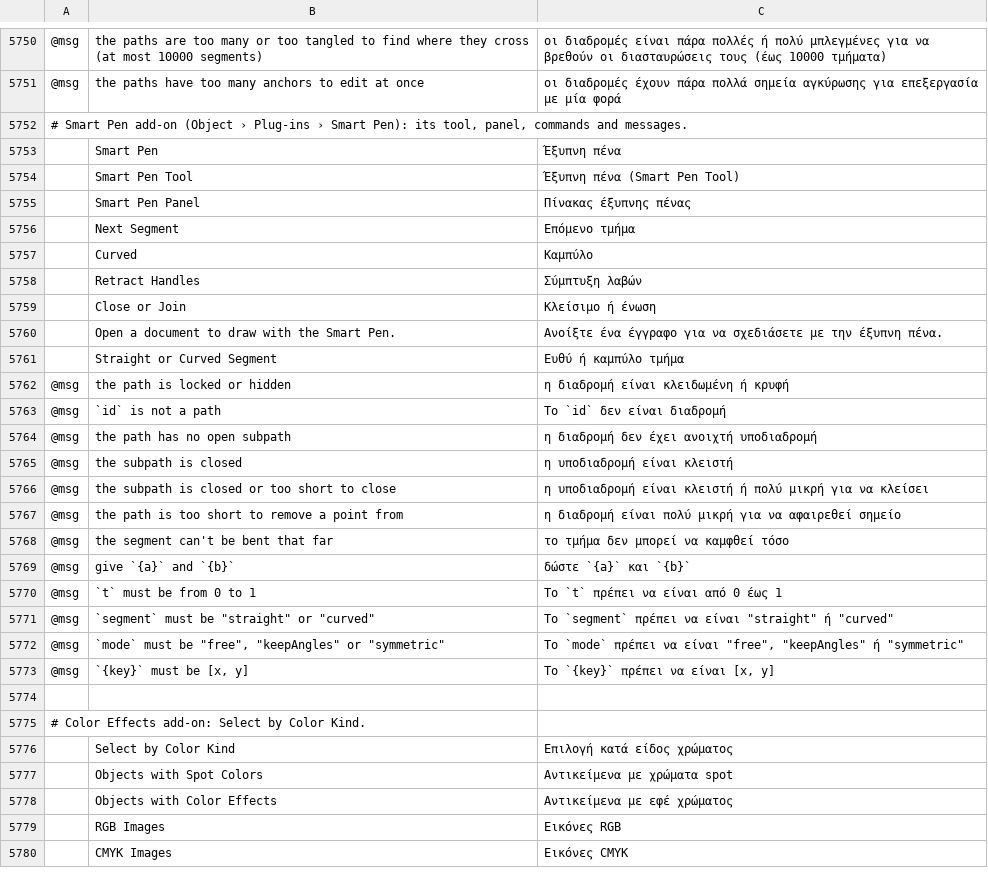
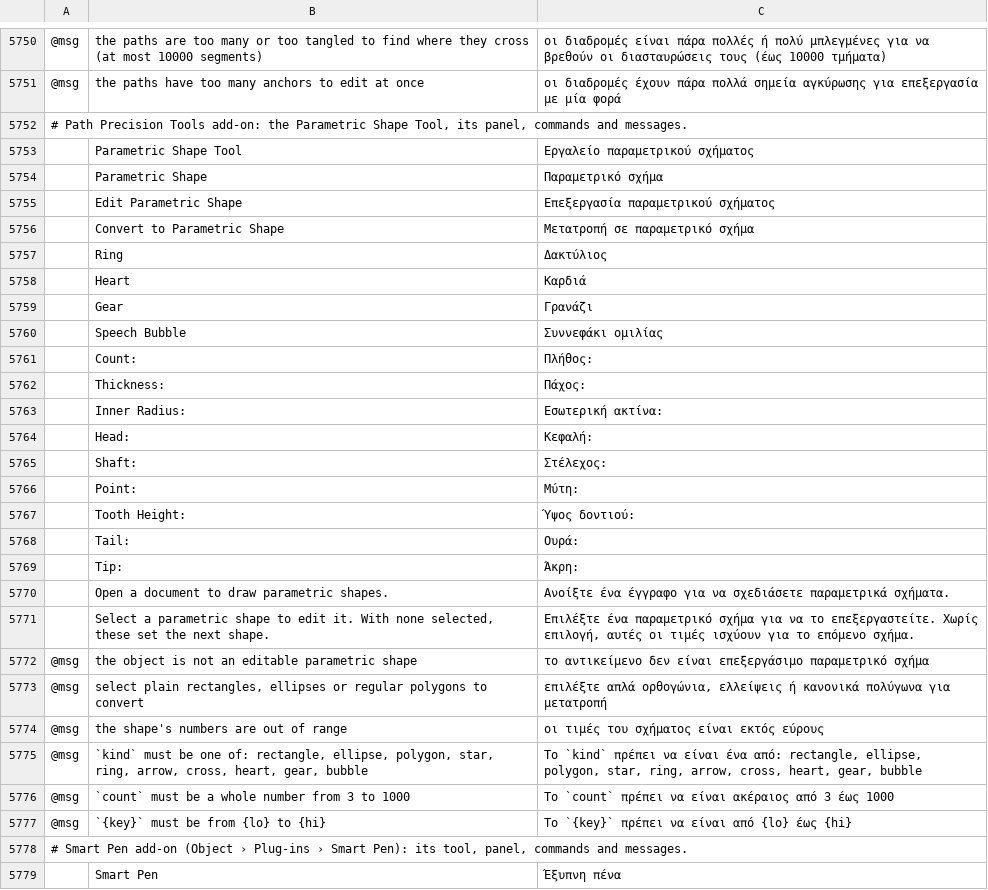
Before and after one commit to AzureTai/vectorcraft, a TSV file: crates/ui-egui/src/i18n/el.tsv, drawn as a sheet; only a part is shown, gaps mark what is left out; the shorter side is filled out with more unchanged rows; the diff names each change by its address in the sheet, - before the commit and + after, or states it on an @@ line.

```diff
--- a/crates/ui-egui/src/i18n/el.tsv
+++ b/crates/ui-egui/src/i18n/el.tsv
+row 5752: # Path Precision Tools add-on: the Parametric Shape Tool, its panel, commands and messages.
+row 5753:  | Parametric Shape Tool | Εργαλείο παραμετρικού σχήματος
+row 5754:  | Parametric Shape | Παραμετρικό σχήμα
+row 5755:  | Edit Parametric Shape | Επεξεργασία παραμετρικού σχήματος
+row 5756:  | Convert to Parametric Shape | Μετατροπή σε παραμετρικό σχήμα
+row 5757:  | Ring | Δακτύλιος
+row 5758:  | Heart | Καρδιά
+row 5759:  | Gear | Γρανάζι
+row 5760:  | Speech Bubble | Συννεφάκι ομιλίας
+row 5761:  | Count: | Πλήθος:
+row 5762:  | Thickness: | Πάχος:
+row 5763:  | Inner Radius: | Εσωτερική ακτίνα:
+row 5764:  | Head: | Κεφαλή:
+row 5765:  | Shaft: | Στέλεχος:
+row 5766:  | Point: | Μύτη:
+row 5767:  | Tooth Height: | Ύψος δοντιού:
+row 5768:  | Tail: | Ουρά:
+row 5769:  | Tip: | Άκρη:
+row 5770:  | Open a document to draw parametric shapes. | Ανοίξτε ένα έγγραφο για να σχεδιάσετε παραμετρικά σχήματα.
+row 5771:  | Select a parametric shape to edit it. With none selected, these set the next shape. | Επιλέξτε ένα παραμετρικό σχήμα για να το επεξεργαστείτε. Χωρίς επιλογή, αυτές οι τιμές ισχύουν για το επόμενο σχήμα.
+row 5772: @msg | the object is not an editable parametric shape | το αντικείμενο δεν είναι επεξεργάσιμο παραμετρικό σχήμα
+row 5773: @msg | select plain rectangles, ellipses or regular polygons to convert | επιλέξτε απλά ορθογώνια, ελλείψεις ή κανονικά πολύγωνα για μετατροπή
+row 5774: @msg | the shape's numbers are out of range | οι τιμές του σχήματος είναι εκτός εύρους
+row 5775: @msg | `kind` must be one of: rectangle, ellipse, polygon, star, ring, arrow, cross, heart, gear, bubble | Το `kind` πρέπει να είναι ένα από: rectangle, ellipse, polygon, star, ring, arrow, cross, heart, gear, bubble
+row 5776: @msg | `count` must be a whole number from 3 to 1000 | Το `count` πρέπει να είναι ακέραιος από 3 έως 1000
+row 5777: @msg | `{key}` must be from {lo} to {hi} | Το `{key}` πρέπει να είναι από {lo} έως {hi}
```
Also changed, not shown: crates/ui-egui/src/i18n/bg.tsv, crates/ui-egui/src/i18n/ja.tsv, 45 other files.
